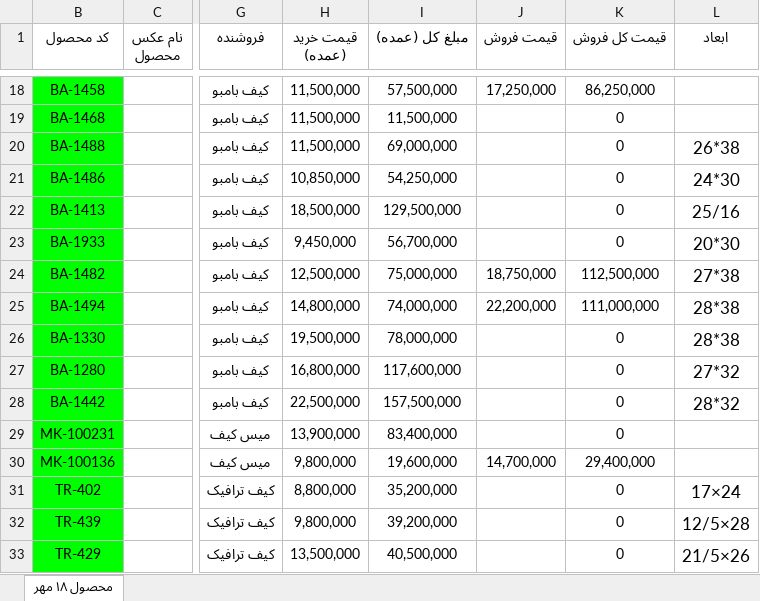
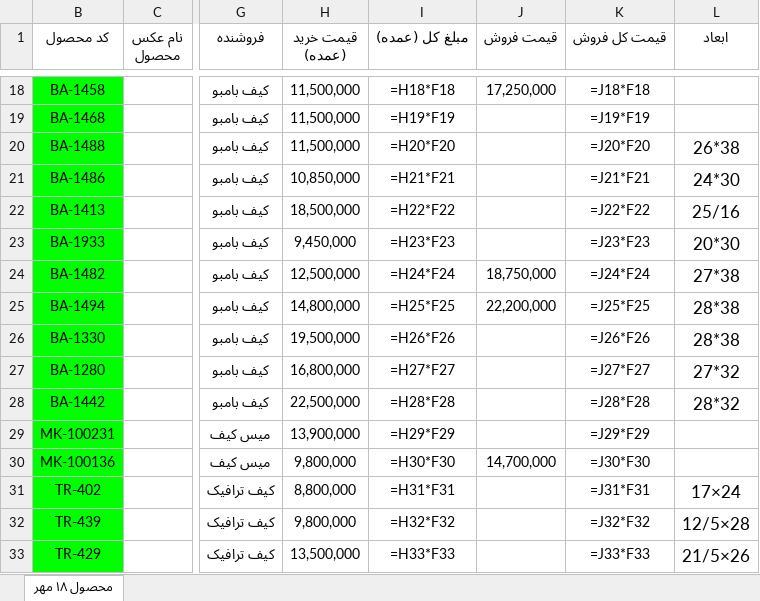
Before and after one commit to jlshoja/Telegram-Scraping, an Excel workbook: Product Database.xlsx, sheet محصول ۱۸ مهر, drawn as a sheet; only a part is shown, gaps mark what is left out; values as stored, in another font and other column widths than the file's, no borders; formulas without a stored value are shown as written; charts and pictures and conditional formats not drawn; the diff covers the shown part only; the diff names each change by its address in the sheet, - before the commit and + after, or states it on an @@ line.

```diff
--- a/Product Database.xlsx (sheet محصول ۱۸ مهر)
+++ b/Product Database.xlsx (sheet محصول ۱۸ مهر)
-I18 (مبلغ کل (عمده)): 57,500,000
+I18 (مبلغ کل (عمده)): =H18*F18
-K18 (قیمت کل فروش): 86,250,000
+K18 (قیمت کل فروش): =J18*F18
-I19 (مبلغ کل (عمده)): 11,500,000
+I19 (مبلغ کل (عمده)): =H19*F19
-K19 (قیمت کل فروش): 0
+K19 (قیمت کل فروش): =J19*F19
-I20 (مبلغ کل (عمده)): 69,000,000
+I20 (مبلغ کل (عمده)): =H20*F20
-K20 (قیمت کل فروش): 0
+K20 (قیمت کل فروش): =J20*F20
-I21 (مبلغ کل (عمده)): 54,250,000
+I21 (مبلغ کل (عمده)): =H21*F21
-K21 (قیمت کل فروش): 0
+K21 (قیمت کل فروش): =J21*F21
-I22 (مبلغ کل (عمده)): 129,500,000
+I22 (مبلغ کل (عمده)): =H22*F22
-K22 (قیمت کل فروش): 0
+K22 (قیمت کل فروش): =J22*F22
-I23 (مبلغ کل (عمده)): 56,700,000
+I23 (مبلغ کل (عمده)): =H23*F23
-K23 (قیمت کل فروش): 0
+K23 (قیمت کل فروش): =J23*F23
-I24 (مبلغ کل (عمده)): 75,000,000
+I24 (مبلغ کل (عمده)): =H24*F24
-K24 (قیمت کل فروش): 112,500,000
+K24 (قیمت کل فروش): =J24*F24
-I25 (مبلغ کل (عمده)): 74,000,000
+I25 (مبلغ کل (عمده)): =H25*F25
-K25 (قیمت کل فروش): 111,000,000
+K25 (قیمت کل فروش): =J25*F25
-I26 (مبلغ کل (عمده)): 78,000,000
+I26 (مبلغ کل (عمده)): =H26*F26
-K26 (قیمت کل فروش): 0
+K26 (قیمت کل فروش): =J26*F26
-I27 (مبلغ کل (عمده)): 117,600,000
+I27 (مبلغ کل (عمده)): =H27*F27
-K27 (قیمت کل فروش): 0
+K27 (قیمت کل فروش): =J27*F27
-I28 (مبلغ کل (عمده)): 157,500,000
+I28 (مبلغ کل (عمده)): =H28*F28
-K28 (قیمت کل فروش): 0
+K28 (قیمت کل فروش): =J28*F28
-I29 (مبلغ کل (عمده)): 83,400,000
+I29 (مبلغ کل (عمده)): =H29*F29
-K29 (قیمت کل فروش): 0
+K29 (قیمت کل فروش): =J29*F29
-I30 (مبلغ کل (عمده)): 19,600,000
+I30 (مبلغ کل (عمده)): =H30*F30
-K30 (قیمت کل فروش): 29,400,000
+K30 (قیمت کل فروش): =J30*F30
-I31 (مبلغ کل (عمده)): 35,200,000
+I31 (مبلغ کل (عمده)): =H31*F31
-K31 (قیمت کل فروش): 0
+K31 (قیمت کل فروش): =J31*F31
-I32 (مبلغ کل (عمده)): 39,200,000
+I32 (مبلغ کل (عمده)): =H32*F32
-K32 (قیمت کل فروش): 0
+K32 (قیمت کل فروش): =J32*F32
-I33 (مبلغ کل (عمده)): 40,500,000
+I33 (مبلغ کل (عمده)): =H33*F33
-K33 (قیمت کل فروش): 0
+K33 (قیمت کل فروش): =J33*F33
```
Also changed, not shown: 1 added row, 1 removed row and 69 edited cells elsewhere in this sheet, charts or pictures, 1 other file.
